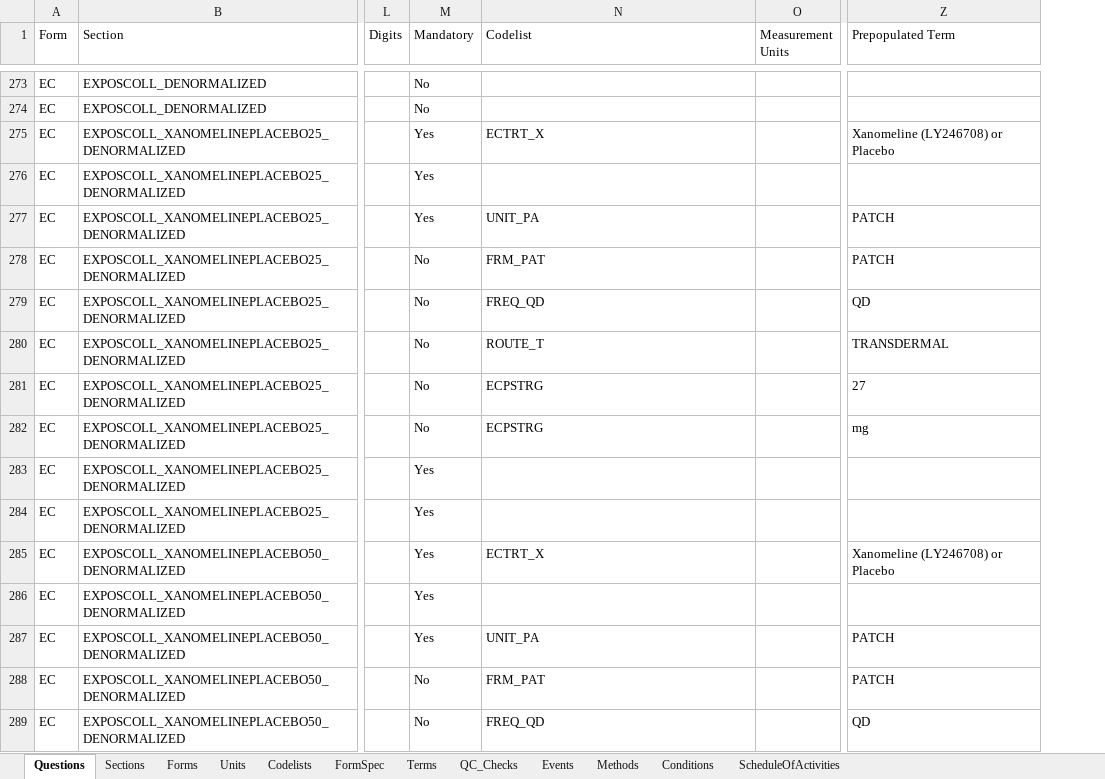
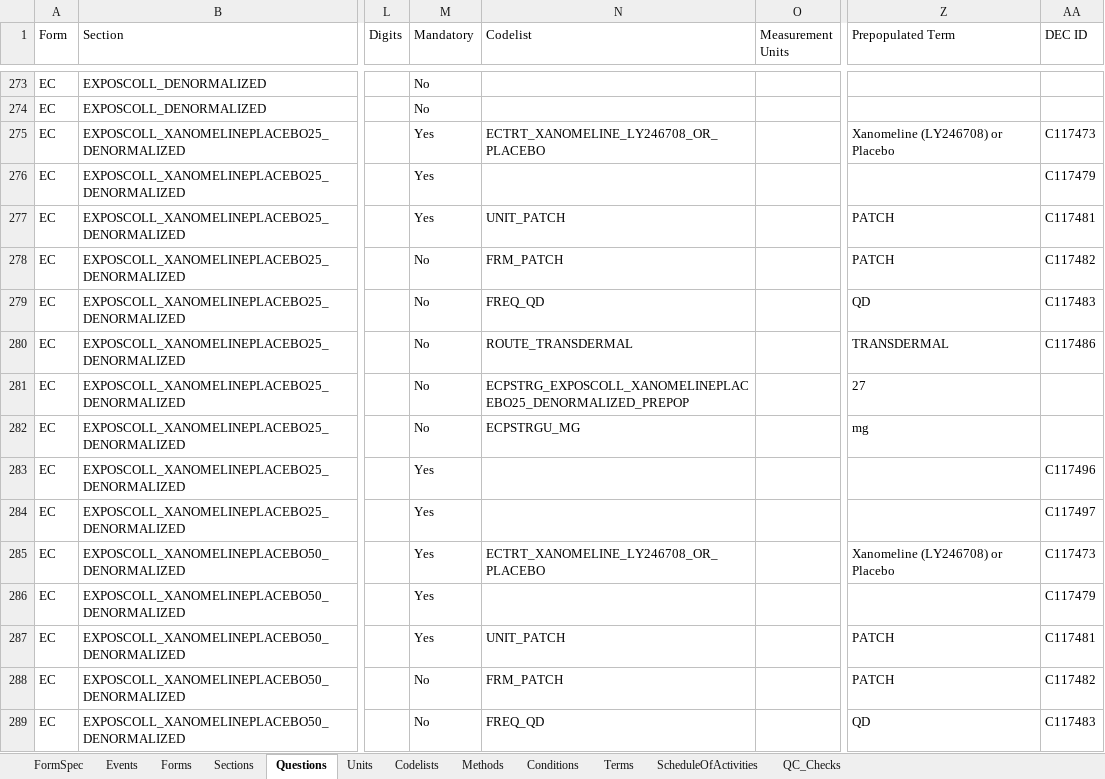
Before and after one commit to certara-bmant/cosmos-crfspec-p21form, an Excel workbook: crf_form.xlsx, sheet Questions, drawn as a sheet; only a part is shown, gaps mark what is left out; values as stored, in another font and other column widths than the file's, no borders; the diff covers the shown part only; the diff names each change by its address in the sheet, - before the commit and + after, or states it on an @@ line.

```diff
--- a/crf_form.xlsx (sheet Questions)
+++ b/crf_form.xlsx (sheet Questions)
@@ sheet tab order changed: FormSpec | Events | Forms | Sections | Questions | Units | Codelists | Methods | Conditions | Terms | ScheduleOfActivities | QC_Checks @@
+column AA (DEC ID), rows 275-289: C117473 | C117479 | C117481 | C117482 | C117483 | C117486 |  |  | C117496 | C117497 | C117473 | C117479 | C117481 | C117482 | C117483
-N275 (Codelist): ECTRT_X
+N275 (Codelist): ECTRT_XANOMELINE_LY246708_OR_PLACEBO
-N277 (Codelist): UNIT_PA
+N277 (Codelist): UNIT_PATCH
-N278 (Codelist): FRM_PAT
+N278 (Codelist): FRM_PATCH
-N280 (Codelist): ROUTE_T
+N280 (Codelist): ROUTE_TRANSDERMAL
-N281 (Codelist): ECPSTRG
+N281 (Codelist): ECPSTRG_EXPOSCOLL_XANOMELINEPLACEBO25_DENORMALIZED_PREPOP
-N282 (Codelist): ECPSTRG
+N282 (Codelist): ECPSTRGU_MG
-N285 (Codelist): ECTRT_X
+N285 (Codelist): ECTRT_XANOMELINE_LY246708_OR_PLACEBO
-N287 (Codelist): UNIT_PA
+N287 (Codelist): UNIT_PATCH
-N288 (Codelist): FRM_PAT
+N288 (Codelist): FRM_PATCH
```
Also changed, not shown: 1 added row, 1 removed row and 1175 edited cells elsewhere in this sheet, sheet Terms, sheet Codelists, sheet QC_Checks.
